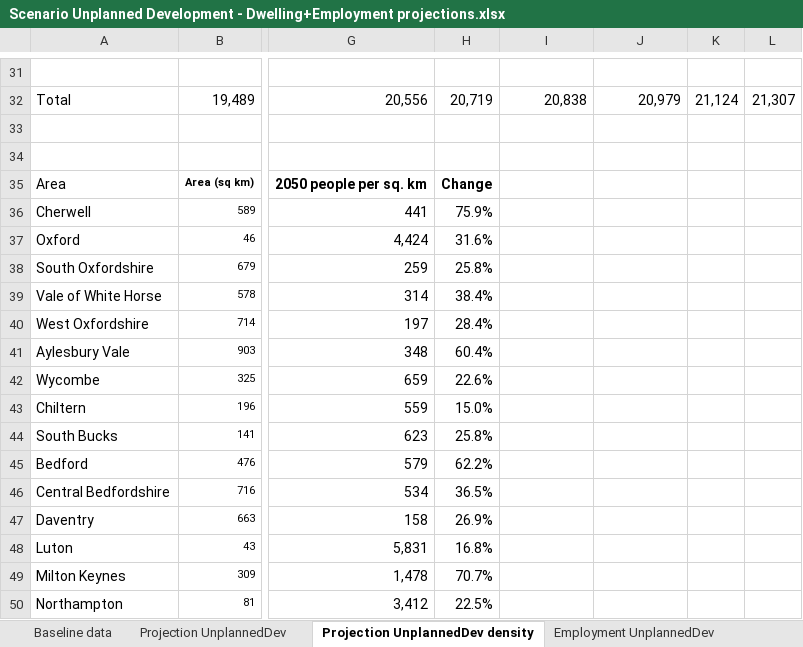
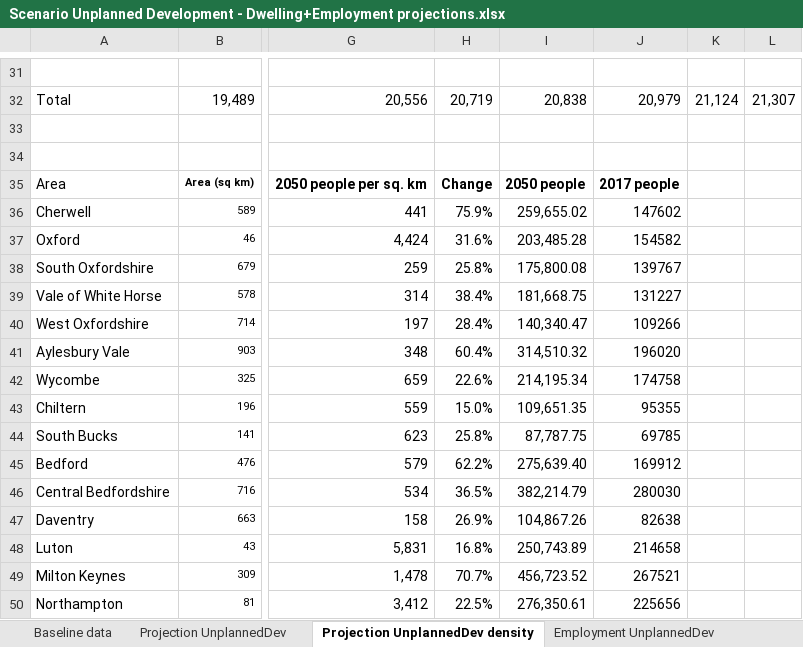
Before and after one commit to nismod/arc-dwellings, an Excel workbook: data_as_provided/Scenario Unplanned Development - Dwelling+Employment projections.xlsx, sheet Projection UnplannedDev density, drawn as a sheet; only a part is shown, gaps mark what is left out; values as stored, in another font and other column widths than the file's, no borders; the diff covers the shown part only; the diff names each change by its address in the sheet, - before the commit and + after, or states it on an @@ line.

```diff
--- a/data_as_provided/Scenario Unplanned Development - Dwelling+Employment projections.xlsx (sheet Projection UnplannedDev density)
+++ b/data_as_provided/Scenario Unplanned Development - Dwelling+Employment projections.xlsx (sheet Projection UnplannedDev density)
-I35: (empty)
+I35: 2050 people
-J35: (empty)
+J35: 2017 people
-I36: (empty)
+I36: 259,655.02
-J36: (empty)
+J36: 147602
-I37: (empty)
+I37: 203,485.28
-J37: (empty)
+J37: 154582
-I38: (empty)
+I38: 175,800.08
-J38: (empty)
+J38: 139767
-I39: (empty)
+I39: 181,668.75
-J39: (empty)
+J39: 131227
-I40: (empty)
+I40: 140,340.47
-J40: (empty)
+J40: 109266
-I41: (empty)
+I41: 314,510.32
-J41: (empty)
+J41: 196020
-I42: (empty)
+I42: 214,195.34
-J42: (empty)
+J42: 174758
-I43: (empty)
+I43: 109,651.35
-J43: (empty)
+J43: 95355
-I44: (empty)
+I44: 87,787.75
-J44: (empty)
+J44: 69785
-I45: (empty)
+I45: 275,639.40
-J45: (empty)
+J45: 169912
-I46: (empty)
+I46: 382,214.79
-J46: (empty)
+J46: 280030
-I47: (empty)
+I47: 104,867.26
-J47: (empty)
+J47: 82638
-I48: (empty)
+I48: 250,743.89
-J48: (empty)
+J48: 214658
-I49: (empty)
+I49: 456,723.52
-J49: (empty)
+J49: 267521
-I50: (empty)
+I50: 276,350.61
-J50: (empty)
+J50: 225656
```
Also changed, not shown: 1 added row and 22 edited cells elsewhere in this sheet, charts or pictures, data_as_provided/Scenario Baseline - Dwelling+Employment projections.xlsx, data_as_provided/Scenario Expansion - Dwelling+Employment projections.xlsx, 5 other files.
